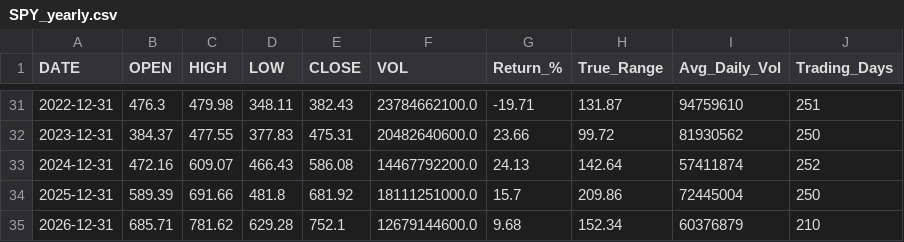
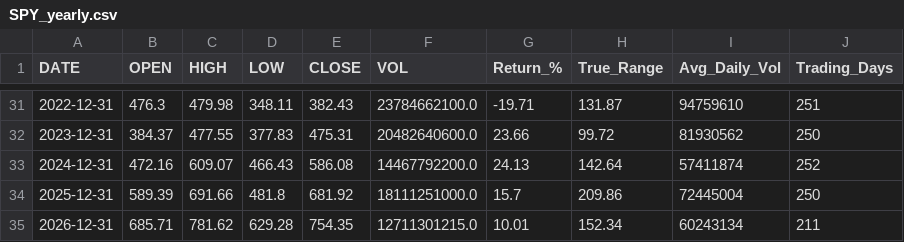
Before and after one commit to timkosuge/SPY-TRACKER-V3, a CSV file: data/SPY_yearly.csv, drawn as a sheet; only a part is shown, gaps mark what is left out.

```diff
--- a/data/SPY_yearly.csv
+++ b/data/SPY_yearly.csv
@@ -34,2 +34,2 @@ DATE,OPEN,HIGH,LOW,CLOSE,VOL,Return_%,True_Range,Avg_Daily_Vol,Trading_Days
 2025-12-31,589.39,691.66,481.8,681.92,18111251000.0,15.7,209.86,72445004,250
-2026-12-31,685.71,781.62,629.28,752.1,12679144600.0,9.68,152.34,60376879,210
+2026-12-31,685.71,781.62,629.28,754.35,12711301215.0,10.01,152.34,60243134,211
```
Also changed, not shown: data/SPY_monthly.csv, data/SPY_weekly.csv, 29 other files.
